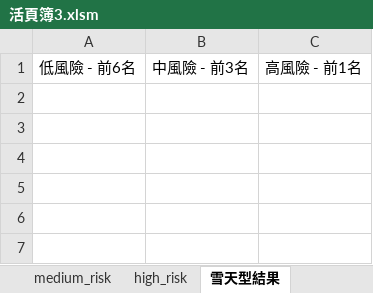
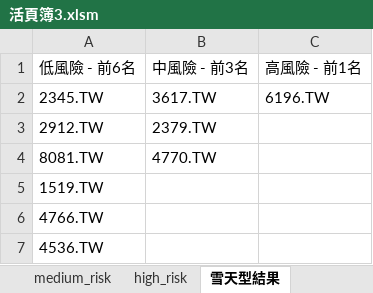
Before and after one commit to Shawn-lung/-morning, an Excel workbook: 活頁簿3.xlsm, sheet 雪天型結果, drawn as a sheet; values as stored, in another font and other column widths than the file's, no borders; the diff names each change by its address in the sheet, - before the commit and + after, or states it on an @@ line.

```diff
--- a/活頁簿3.xlsm (sheet 雪天型結果)
+++ b/活頁簿3.xlsm (sheet 雪天型結果)
+row 2: 2345.TW | 3617.TW | 6196.TW
+row 3: 2912.TW | 2379.TW
+row 4: 8081.TW | 4770.TW
+row 5: 1519.TW
+row 6: 4766.TW
+row 7: 4536.TW
```
Also changed, not shown: charts or pictures.
